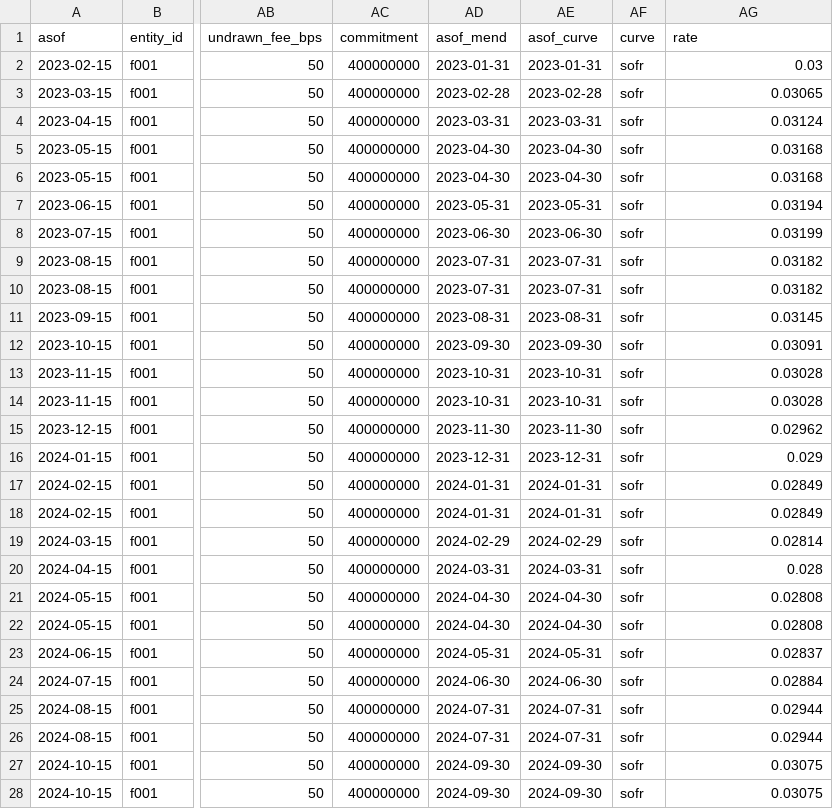
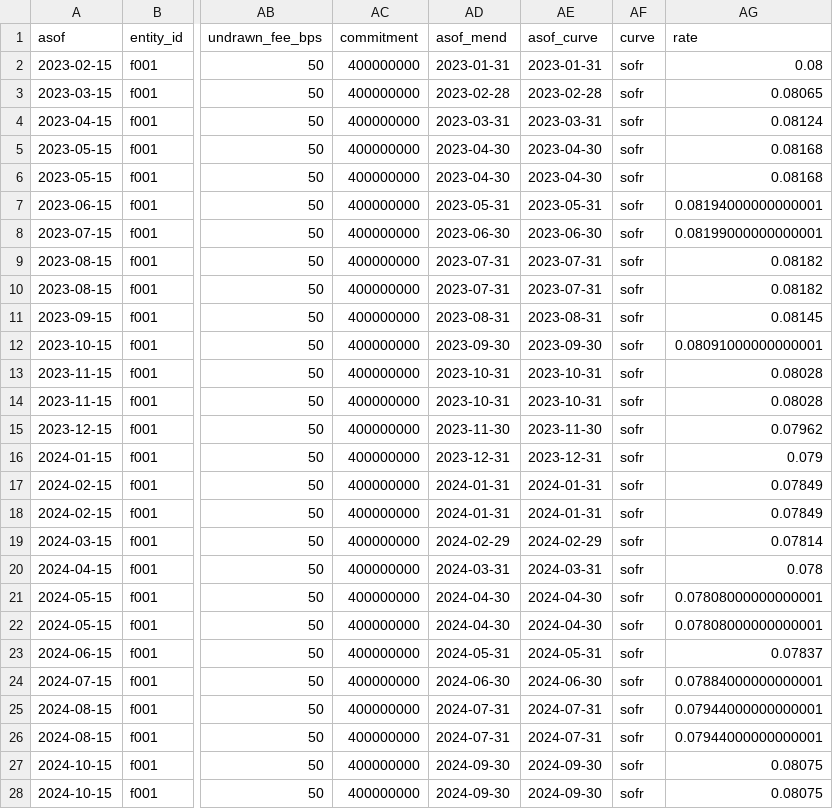
Before and after one commit to zhouyichen30/pc_project, a CSV file: outputs/cash_master/cleanned_cashflow_master.csv, drawn as a sheet; only a part is shown, gaps mark what is left out; the diff covers the shown part only; the diff names each change by its address in the sheet, - before the commit and + after, or states it on an @@ line.

```diff
--- a/outputs/cash_master/cleanned_cashflow_master.csv
+++ b/outputs/cash_master/cleanned_cashflow_master.csv
-AG2 (rate): 0.03
+AG2 (rate): 0.08
-AG3 (rate): 0.03065
+AG3 (rate): 0.08065
-AG4 (rate): 0.03124
+AG4 (rate): 0.08124
-AG5:AG6 (rate): 0.03168
+AG5:AG6 (rate): 0.08168
-AG7 (rate): 0.03194
+AG7 (rate): 0.08194000000000001
-AG8 (rate): 0.03199
+AG8 (rate): 0.08199000000000001
-AG9:AG10 (rate): 0.03182
+AG9:AG10 (rate): 0.08182
-AG11 (rate): 0.03145
+AG11 (rate): 0.08145
-AG12 (rate): 0.03091
+AG12 (rate): 0.08091000000000001
-AG13:AG14 (rate): 0.03028
+AG13:AG14 (rate): 0.08028
-AG15 (rate): 0.02962
+AG15 (rate): 0.07962
-AG16 (rate): 0.029
+AG16 (rate): 0.079
-AG17:AG18 (rate): 0.02849
+AG17:AG18 (rate): 0.07849
-AG19 (rate): 0.02814
+AG19 (rate): 0.07814
-AG20 (rate): 0.028
+AG20 (rate): 0.078
-AG21:AG22 (rate): 0.02808
+AG21:AG22 (rate): 0.07808000000000001
-AG23 (rate): 0.02837
+AG23 (rate): 0.07837
-AG24 (rate): 0.02884
+AG24 (rate): 0.07884000000000001
-AG25:AG26 (rate): 0.02944
+AG25:AG26 (rate): 0.07944000000000001
-AG27:AG28 (rate): 0.03075
+AG27:AG28 (rate): 0.08075
```
Also changed, not shown: 98 edited cells elsewhere in this file, outputs/cash_master/cleanned_cashflow_master_fund_added.csv, outputs/fund_level/fee_calc.csv, 4 other files.
